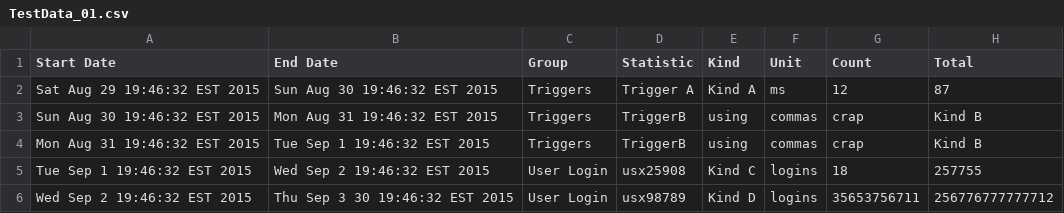
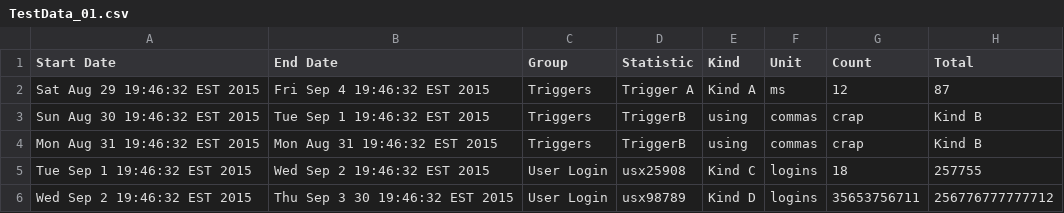
Before and after one commit to bryanjrague/IntegrityPerformanceTool, a CSV file: Input/TestData_01.csv, drawn as a sheet; only a part is shown; the diff names each change by its address in the sheet, - before the commit and + after, or states it on an @@ line.

Commit message:
Merge branch 'master' of https://github.com/bryanjrague/IntegrityPerformanceTool
Conflicts:
	src/com/xerox/integrityperformancetool/StatisticsCollection.java

```diff
--- a/Input/TestData_01.csv
+++ b/Input/TestData_01.csv
-B2 (End Date): Sun Aug 30 19:46:32 EST 2015
+B2 (End Date): Fri Sep 4 19:46:32 EST 2015
-B3 (End Date): Mon Aug 31 19:46:32 EST 2015
+B3 (End Date): Tue Sep 1 19:46:32 EST 2015
-B4 (End Date): Tue Sep 1 19:46:32 EST 2015
+B4 (End Date): Mon Aug 31 19:46:32 EST 2015
```
Also changed, not shown: 2 other files.
